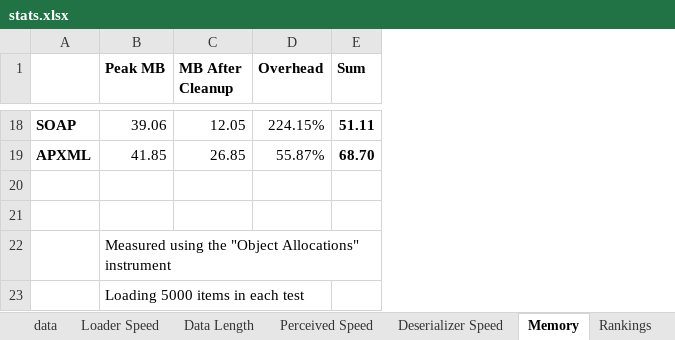
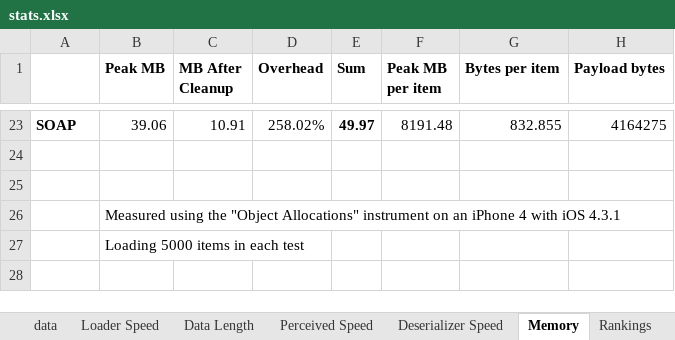
Before and after one commit to akosma/iPhoneWebServicesClient, an Excel workbook: Results/stats.xlsx, sheet Memory, drawn as a sheet; only a part is shown, gaps mark what is left out; values as stored, in another font and other column widths than the file's, no borders; removed rows and columns are numbered as before the commit, all else as after; the diff covers the shown part only; the diff names each change by its address in the sheet, - before the commit and + after, or states it on an @@ line.

Commit message:
Updated results of memory consumption in the Excel file

```diff
--- a/Results/stats.xlsx (sheet Memory)
+++ b/Results/stats.xlsx (sheet Memory)
+column F (Peak MB per item), row 23: 8191.48
+column G (Bytes per item), row 23: 832.855
+column H (Payload bytes), row 23: 4164275
-C23 (MB After Cleanup): 12.05
+C23 (MB After Cleanup): 10.91
-D23 (Overhead): 224.15%
+D23 (Overhead): 258.02%
-E23 (Sum): 51.11
+E23 (Sum): 49.97
-row 19: APXML | 41.85 | 26.85 | 55.87% | 68.70
-B26 (Peak MB): …Allocations" instrument
+B26 (Peak MB): …Allocations" instrument on an iPhone 4 with iOS 4.3.1
```
Also changed, not shown: 10 added rows, 5 removed rows and 44 edited cells elsewhere in this sheet, sheet Rankings.
